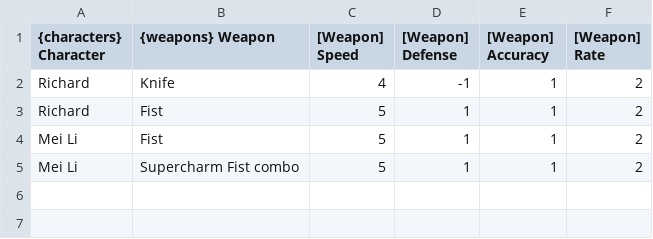
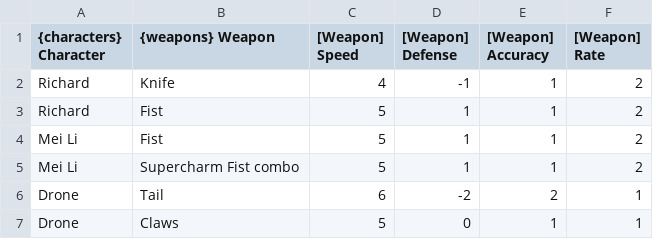
Before and after one commit to BlackCornerStone/card-generator, a CSV file: data/attacks.csv, drawn as a sheet.

```diff
--- a/data/attacks.csv
+++ b/data/attacks.csv
@@ -5 +5,3 @@ Mei Li;Fist;5;1;1;2
 Mei Li;Supercharm Fist combo;5;1;1;2
+Drone;Tail;6;-2;2;1
+Drone;Claws;5;0;1;1
```
Also changed, not shown: data/characters.csv, data/npcs.csv.
